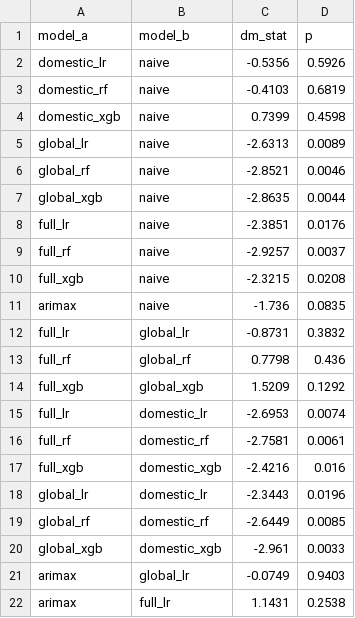
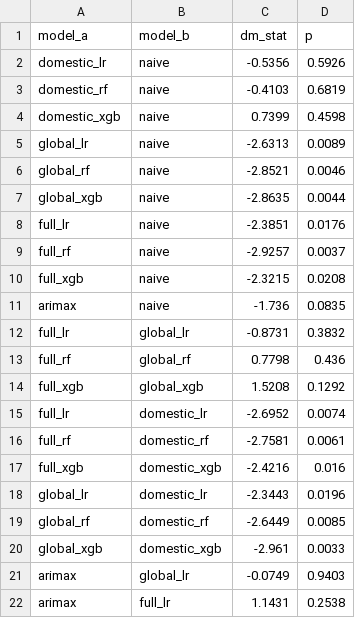
Before and after one commit to paskalisptr/ihsg-macro-shap-jaic, a CSV file: outputs/tables/rq2_dm_test.csv, drawn as a sheet.

```diff
--- a/outputs/tables/rq2_dm_test.csv
+++ b/outputs/tables/rq2_dm_test.csv
@@ -13,4 +13,4 @@ full_lr,global_lr,-0.8731,0.3832
 full_rf,global_rf,0.7798,0.436
-full_xgb,global_xgb,1.5209,0.1292
-full_lr,domestic_lr,-2.6953,0.0074
+full_xgb,global_xgb,1.5208,0.1292
+full_lr,domestic_lr,-2.6952,0.0074
 full_rf,domestic_rf,-2.7581,0.0061
```
Also changed, not shown: 3 other files.
